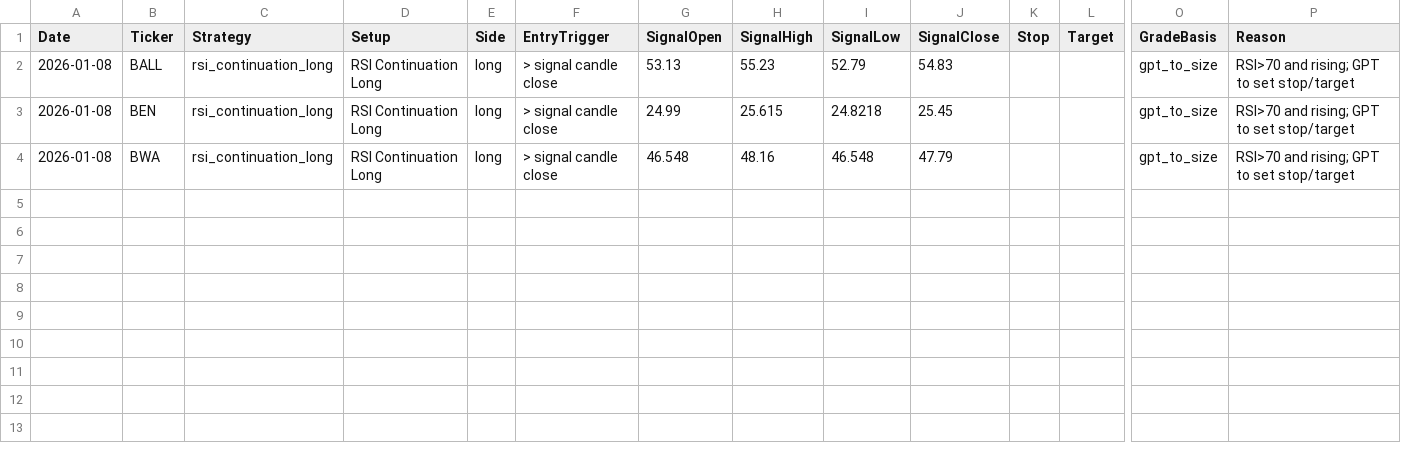
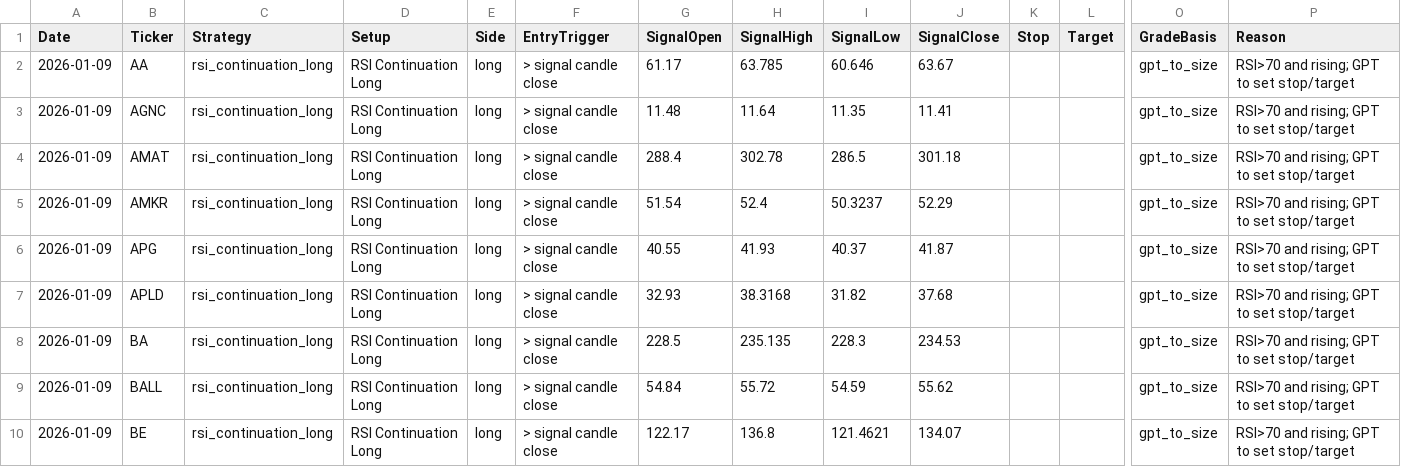
Before and after one commit to mpincus/Swing_Systems, a CSV file: docs/rsi_continuation_long/signals.csv, drawn as a sheet; only a part is shown, gaps mark what is left out; removed rows and columns are numbered as before the commit, all else as after; rows hold the shown columns only; the diff names each change by its address in the sheet, - before the commit and + after, or states it on an @@ line.

```diff
--- a/docs/rsi_continuation_long/signals.csv
+++ b/docs/rsi_continuation_long/signals.csv
+row 2: 2026-01-09 | AA | rsi_continuation_long | RSI Continuation Long | long | > signal candle close | 61.17 | 63.785 | 60.646 | 63.67 |  |  | gpt_to_size | RSI>70 and rising; GPT to set stop/target
+row 3: 2026-01-09 | AGNC | rsi_continuation_long | RSI Continuation Long | long | > signal candle close | 11.48 | 11.64 | 11.35 | 11.41 |  |  | gpt_to_size | RSI>70 and rising; GPT to set stop/target
+row 4: 2026-01-09 | AMAT | rsi_continuation_long | RSI Continuation Long | long | > signal candle close | 288.4 | 302.78 | 286.5 | 301.18 |  |  | gpt_to_size | RSI>70 and rising; GPT to set stop/target
+row 5: 2026-01-09 | AMKR | rsi_continuation_long | RSI Continuation Long | long | > signal candle close | 51.54 | 52.4 | 50.3237 | 52.29 |  |  | gpt_to_size | RSI>70 and rising; GPT to set stop/target
+row 6: 2026-01-09 | APG | rsi_continuation_long | RSI Continuation Long | long | > signal candle close | 40.55 | 41.93 | 40.37 | 41.87 |  |  | gpt_to_size | RSI>70 and rising; GPT to set stop/target
+row 7: 2026-01-09 | APLD | rsi_continuation_long | RSI Continuation Long | long | > signal candle close | 32.93 | 38.3168 | 31.82 | 37.68 |  |  | gpt_to_size | RSI>70 and rising; GPT to set stop/target
+row 8: 2026-01-09 | BA | rsi_continuation_long | RSI Continuation Long | long | > signal candle close | 228.5 | 235.135 | 228.3 | 234.53 |  |  | gpt_to_size | RSI>70 and rising; GPT to set stop/target
-A9:A10 (Date): 2026-01-08
+A9:A10 (Date): 2026-01-09
-G9 (SignalOpen): 53.13
+G9 (SignalOpen): 54.84
-H9 (SignalHigh): 55.23
+H9 (SignalHigh): 55.72
-I9 (SignalLow): 52.79
+I9 (SignalLow): 54.59
-J9 (SignalClose): 54.83
+J9 (SignalClose): 55.62
-B10 (Ticker): BEN
+B10 (Ticker): BE
-G10 (SignalOpen): 24.99
+G10 (SignalOpen): 122.17
-H10 (SignalHigh): 25.615
+H10 (SignalHigh): 136.8
-I10 (SignalLow): 24.8218
+I10 (SignalLow): 121.4621
-J10 (SignalClose): 25.45
+J10 (SignalClose): 134.07
-row 4: 2026-01-08 | BWA | rsi_continuation_long | RSI Continuation Long | long | > signal candle close | 46.548 | 48.16 | 46.548 | 47.79 |  |  | gpt_to_size | RSI>70 and rising; GPT to set stop/target
```
Also changed, not shown: docs/channel_down_short/signals.csv, docs/combined_signals.csv, 24 other files.
